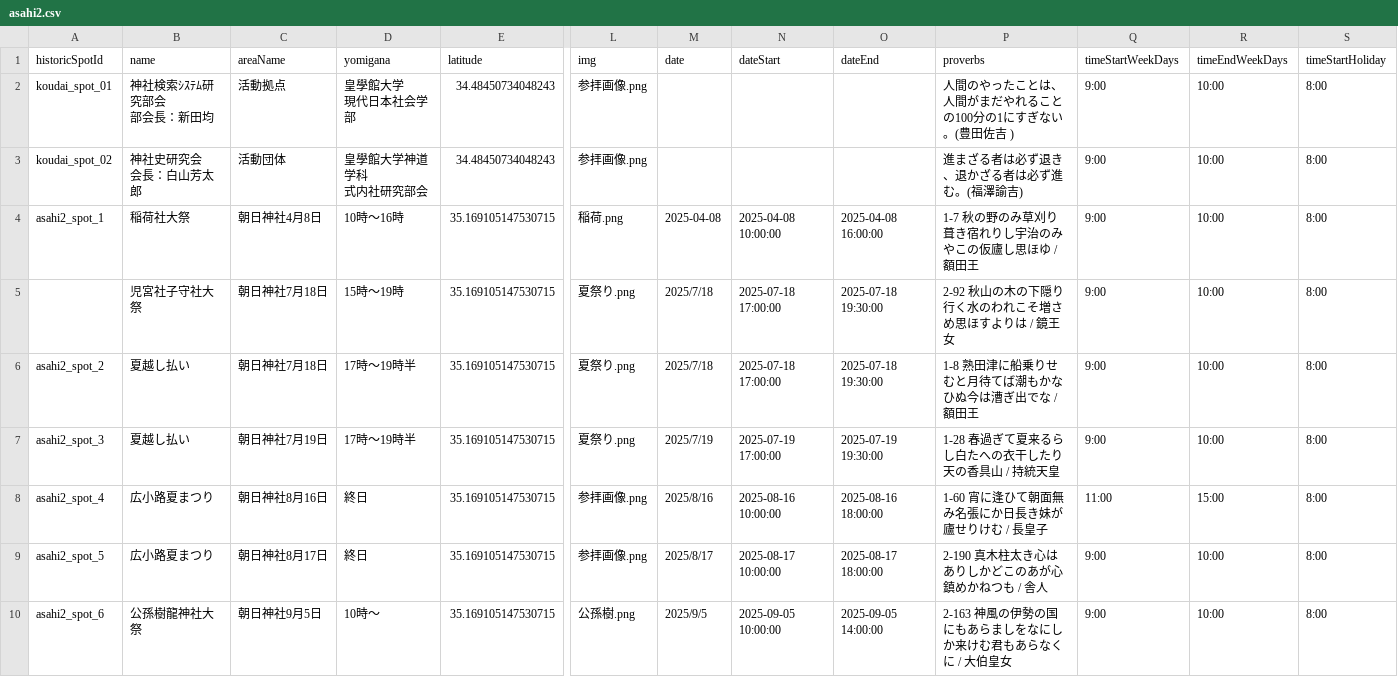
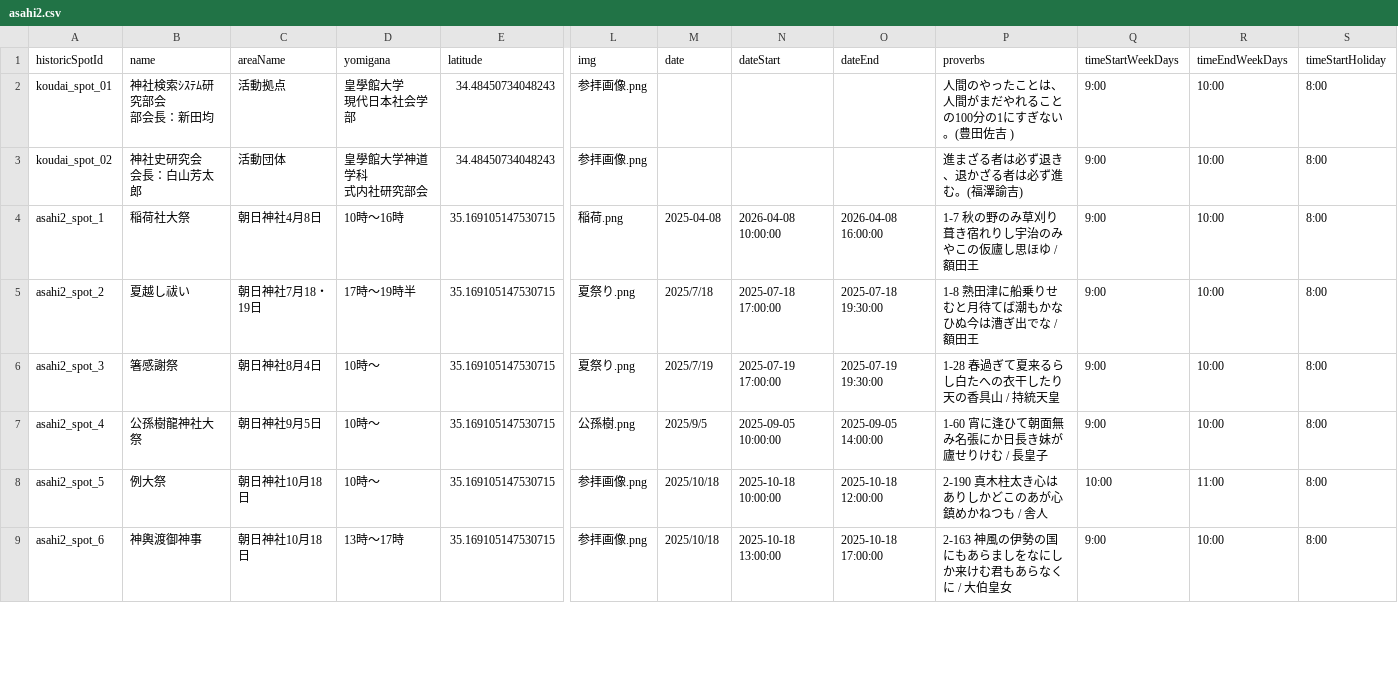
Before and after one commit to el-netrwork/rekisi, a CSV file: asahi2/asahi2.csv, drawn as a sheet; only a part is shown, gaps mark what is left out; removed rows and columns are numbered as before the commit, all else as after; rows hold the shown columns only; the diff covers the shown part only; the diff names each change by its address in the sheet, - before the commit and + after, or states it on an @@ line.

```diff
--- a/asahi2/asahi2.csv
+++ b/asahi2/asahi2.csv
-N4 (dateStart): 2025-04-08 10:00:00
+N4 (dateStart): 2026-04-08 10:00:00
-O4 (dateEnd): 2025-04-08 16:00:00
+O4 (dateEnd): 2026-04-08 16:00:00
-row 5:  | 児宮社子守社大祭 | 朝日神社7月18日 | 15時～19時 | 35.169105147530715 | 夏祭り.png | 2025/7/18 | 2025-07-18 17:00:00 | 2025-07-18 19:30:00 | 2-92 秋山の木の下隠り行く水のわれこそ増さめ思ほすよりは / 鏡王女 | 9:00 | 10:00 | 8:00
-B5 (name): 夏越し払い
+B5 (name): 夏越し祓い
-C5 (areaName): 朝日神社7月18日
+C5 (areaName): 朝日神社7月18・19日
-B6 (name): 夏越し払い
+B6 (name): 箸感謝祭
-C6 (areaName): 朝日神社7月19日
+C6 (areaName): 朝日神社8月4日
-D6 (yomigana): 17時～19時半
+D6 (yomigana): 10時～
-B7 (name): 広小路夏まつり
+B7 (name): 公孫樹龍神社大祭
-C7 (areaName): 朝日神社8月16日
+C7 (areaName): 朝日神社9月5日
-D7:D8 (yomigana): 終日
+D7:D8 (yomigana): 10時～
-L7 (img): 参拝画像.png
+L7 (img): 公孫樹.png
-M7 (date): 2025/8/16
+M7 (date): 2025/9/5
-N7 (dateStart): 2025-08-16 10:00:00
+N7 (dateStart): 2025-09-05 10:00:00
-O7 (dateEnd): 2025-08-16 18:00:00
+O7 (dateEnd): 2025-09-05 14:00:00
-Q7 (timeStartWeekDays): 11:00
+Q7 (timeStartWeekDays): 9:00
-R7 (timeEndWeekDays): 15:00
+R7 (timeEndWeekDays): 10:00
-B8 (name): 広小路夏まつり
+B8 (name): 例大祭
-C8 (areaName): 朝日神社8月17日
+C8 (areaName): 朝日神社10月18日
-M8 (date): 2025/8/17
+M8 (date): 2025/10/18
-N8 (dateStart): 2025-08-17 10:00:00
+N8 (dateStart): 2025-10-18 10:00:00
-O8 (dateEnd): 2025-08-17 18:00:00
+O8 (dateEnd): 2025-10-18 12:00:00
-Q8 (timeStartWeekDays): 9:00
+Q8 (timeStartWeekDays): 10:00
-R8 (timeEndWeekDays): 10:00
+R8 (timeEndWeekDays): 11:00
-B9 (name): 公孫樹龍神社大祭
+B9 (name): 神輿渡御神事
-C9 (areaName): 朝日神社9月5日
+C9 (areaName): 朝日神社10月18日
-D9 (yomigana): 10時～
+D9 (yomigana): 13時～17時
-L9 (img): 公孫樹.png
+L9 (img): 参拝画像.png
-M9 (date): 2025/9/5
+M9 (date): 2025/10/18
-N9 (dateStart): 2025-09-05 10:00:00
+N9 (dateStart): 2025-10-18 13:00:00
-O9 (dateEnd): 2025-09-05 14:00:00
+O9 (dateEnd): 2025-10-18 17:00:00
```
Also changed, not shown: 2 removed rows and 55 edited cells elsewhere in this file, 3 other files.
